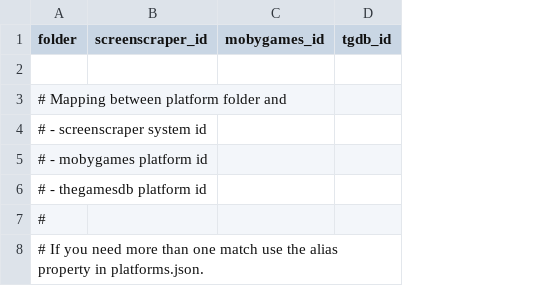
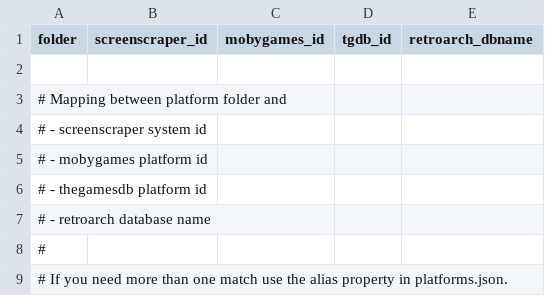
Before and after one commit to Gemba/skyscraper, a CSV file: platforms_idmap.csv, drawn as a sheet; only a part is shown; the diff names each change by its address in the sheet, - before the commit and + after, or states it on an @@ line.

Commit message:
Add RetroArch as a frontend (#239)

```diff
--- a/platforms_idmap.csv
+++ b/platforms_idmap.csv
+column E (retroarch_dbname), empty
+row 7: # - retroarch database name
```
Also changed, not shown: 16 other files.
